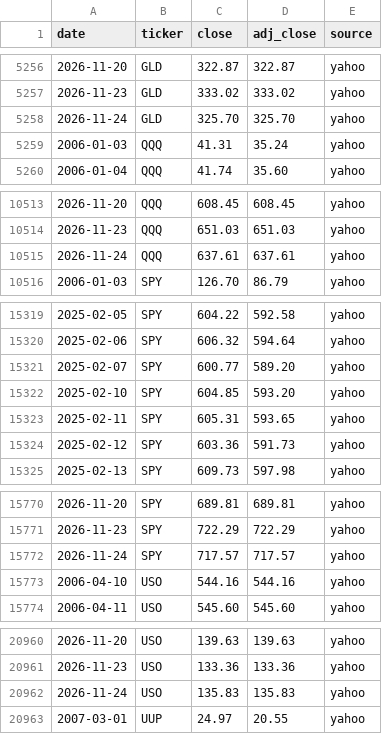
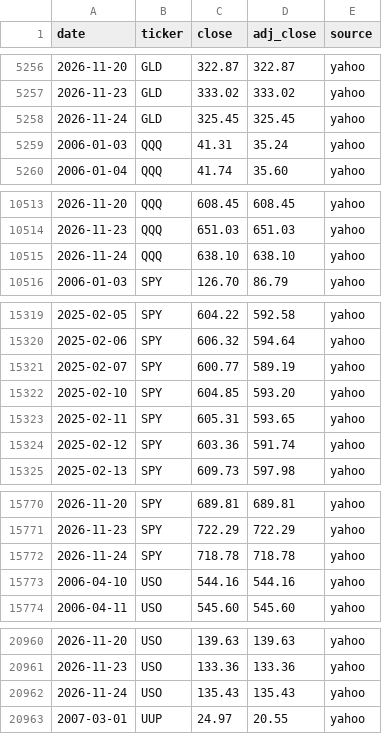
Before and after one commit to Jim-Lohse/investment-lab, a CSV file: data/prices/etf_daily.csv, drawn as a sheet; only a part is shown, gaps mark what is left out; the diff covers the shown part only.

```diff
--- a/data/prices/etf_daily.csv
+++ b/data/prices/etf_daily.csv
@@ -5257,3 +5257,3 @@ date,ticker,close,adj_close,source
 2026-11-23,GLD,333.02,333.02,yahoo
-2026-11-24,GLD,325.70,325.70,yahoo
+2026-11-24,GLD,325.45,325.45,yahoo
 2006-01-03,QQQ,41.31,35.24,yahoo
@@ -10514,3 +10514,3 @@ date,ticker,close,adj_close,source
 2026-11-23,QQQ,651.03,651.03,yahoo
-2026-11-24,QQQ,637.61,637.61,yahoo
+2026-11-24,QQQ,638.10,638.10,yahoo
 2006-01-03,SPY,126.70,86.79,yahoo
@@ -15320,6 +15320,6 @@ date,ticker,close,adj_close,source
 2025-02-06,SPY,606.32,594.64,yahoo
-2025-02-07,SPY,600.77,589.20,yahoo
+2025-02-07,SPY,600.77,589.19,yahoo
 2025-02-10,SPY,604.85,593.20,yahoo
 2025-02-11,SPY,605.31,593.65,yahoo
-2025-02-12,SPY,603.36,591.73,yahoo
+2025-02-12,SPY,603.36,591.74,yahoo
 2025-02-13,SPY,609.73,597.98,yahoo
@@ -15771,3 +15771,3 @@ date,ticker,close,adj_close,source
 2026-11-23,SPY,722.29,722.29,yahoo
-2026-11-24,SPY,717.57,717.57,yahoo
+2026-11-24,SPY,718.78,718.78,yahoo
 2006-04-10,USO,544.16,544.16,yahoo
@@ -20961,3 +20961,3 @@ date,ticker,close,adj_close,source
 2026-11-23,USO,133.36,133.36,yahoo
-2026-11-24,USO,135.83,135.83,yahoo
+2026-11-24,USO,135.43,135.43,yahoo
 2007-03-01,UUP,24.97,20.55,yahoo
```
Also changed, not shown: 34 edited cells elsewhere in this file, data/derived/positioning_weekly.csv, data/positioning/headlines.csv, 21 other files.
